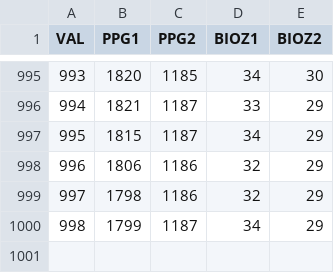
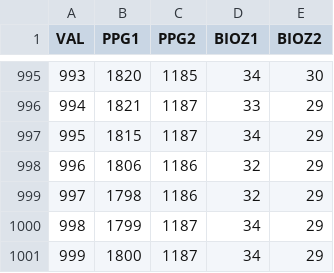
Before and after one commit to aneeknroy/cleaner, a CSV file: ppg_GREEN/green1_AR.csv, drawn as a sheet; only a part is shown, gaps mark what is left out; the diff names each change by its address in the sheet, - before the commit and + after, or states it on an @@ line.

```diff
--- a/ppg_GREEN/green1_AR.csv
+++ b/ppg_GREEN/green1_AR.csv
+row 1001: 999 | 1800 | 1187 | 34 | 29
```
Also changed, not shown: 4 other files.
